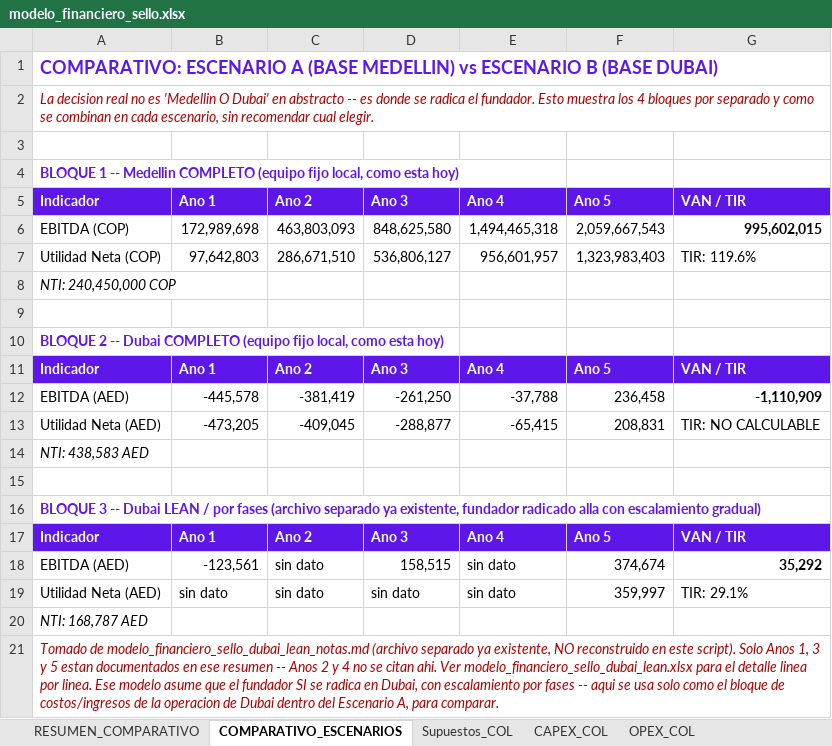
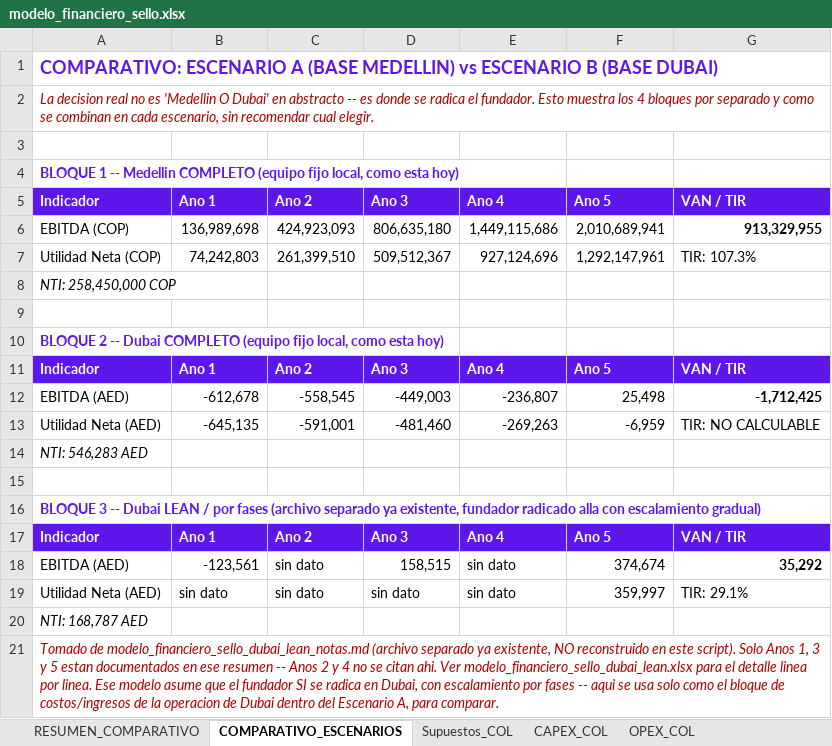
Before and after one commit to joseg09dg-888/immusic-content-engine, an Excel workbook: docs/sello_plan/modelo_financiero_sello.xlsx, sheet COMPARATIVO_ESCENARIOS, drawn as a sheet; only a part is shown; values as stored, in another font and other column widths than the file's, no borders; removed rows and columns are numbered as before the commit, all else as after; the diff covers the shown part only; the diff names each change by its address in the sheet, - before the commit and + after, or states it on an @@ line.

```diff
--- a/docs/sello_plan/modelo_financiero_sello.xlsx (sheet COMPARATIVO_ESCENARIOS)
+++ b/docs/sello_plan/modelo_financiero_sello.xlsx (sheet COMPARATIVO_ESCENARIOS)
-row 6: EBITDA (COP) | 172,989,698 | 463,803,093 | 848,625,580 | 1,494,465,318 | 2,059,667,543 | 995,602,015
-row 7: Utilidad Neta (COP) | 97,642,803 | 286,671,510 | 536,806,127 | 956,601,957 | 1,323,983,403 | TIR: 119.6%
+row 6: EBITDA (COP) | 136,989,698 | 424,923,093 | 806,635,180 | 1,449,115,686 | 2,010,689,941 | 913,329,955
+row 7: Utilidad Neta (COP) | 74,242,803 | 261,399,510 | 509,512,367 | 927,124,696 | 1,292,147,961 | TIR: 107.3%
-A8: NTI: 240,450,000 COP
+A8: NTI: 258,450,000 COP
-row 12: EBITDA (AED) | -445,578 | -381,419 | -261,250 | -37,788 | 236,458 | -1,110,909
-row 13: Utilidad Neta (AED) | -473,205 | -409,045 | -288,877 | -65,415 | 208,831 | TIR: NO CALCULABLE
+row 12: EBITDA (AED) | -612,678 | -558,545 | -449,003 | -236,807 | 25,498 | -1,712,425
+row 13: Utilidad Neta (AED) | -645,135 | -591,001 | -481,460 | -269,263 | -6,959 | TIR: NO CALCULABLE
-A14: NTI: 438,583 AED
+A14: NTI: 546,283 AED
```
Also changed, not shown: 2 added rows, 2 removed rows and 21 edited cells elsewhere in this sheet, sheet EstadoResultados_DXB, sheet EstadoResultados_COL, sheet OPEX_DXB, sheet OPEX_COL, sheet RESUMEN_COMPARATIVO, sheet Supuestos_DXB, 5 more sheets, 2 other files.
